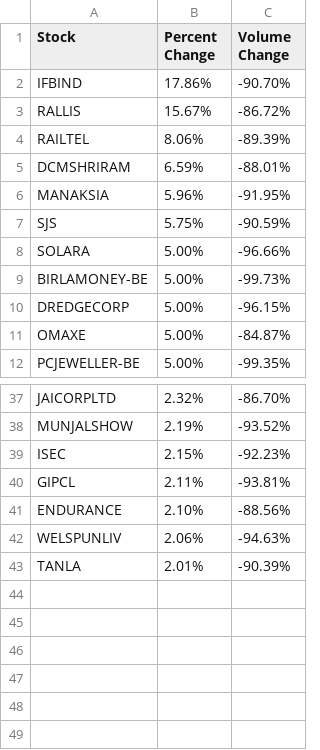
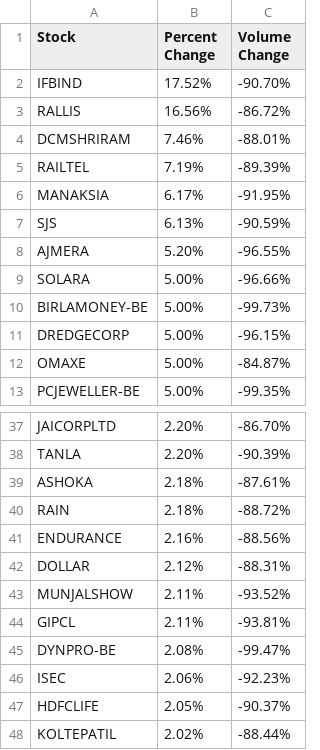
Before and after one commit to saaritssinha93/screener-algo-automation, a CSV file: high_growth_stocks.csv, drawn as a sheet; only a part is shown, gaps mark what is left out; removed rows and columns are numbered as before the commit, all else as after; the diff covers the shown part only; the diff names each change by its address in the sheet, - before the commit and + after, or states it on an @@ line.

```diff
--- a/high_growth_stocks.csv
+++ b/high_growth_stocks.csv
-B2 (Percent Change): 17.86%
+B2 (Percent Change): 17.52%
-B3 (Percent Change): 15.67%
+B3 (Percent Change): 16.56%
-row 4: RAILTEL | 8.06% | -89.39%
-B4 (Percent Change): 6.59%
+B4 (Percent Change): 7.46%
+row 5: RAILTEL | 7.19% | -89.39%
-B6 (Percent Change): 5.96%
+B6 (Percent Change): 6.17%
-B7 (Percent Change): 5.75%
+B7 (Percent Change): 6.13%
+row 8: AJMERA | 5.20% | -96.55%
-B37 (Percent Change): 2.32%
+B37 (Percent Change): 2.20%
+row 38: TANLA | 2.20% | -90.39%
+row 39: ASHOKA | 2.18% | -87.61%
+row 40: RAIN | 2.18% | -88.72%
+row 41: ENDURANCE | 2.16% | -88.56%
+row 42: DOLLAR | 2.12% | -88.31%
-B43 (Percent Change): 2.19%
+B43 (Percent Change): 2.11%
-row 39: ISEC | 2.15% | -92.23%
-row 41: ENDURANCE | 2.10% | -88.56%
-row 42: WELSPUNLIV | 2.06% | -94.63%
-row 43: TANLA | 2.01% | -90.39%
+row 45: DYNPRO-BE | 2.08% | -99.47%
+row 46: ISEC | 2.06% | -92.23%
+row 47: HDFCLIFE | 2.05% | -90.37%
+row 48: KOLTEPATIL | 2.02% | -88.44%
```
Also changed, not shown: 11 added rows, 12 removed rows and 12 edited cells elsewhere in this file, 1 other file.
